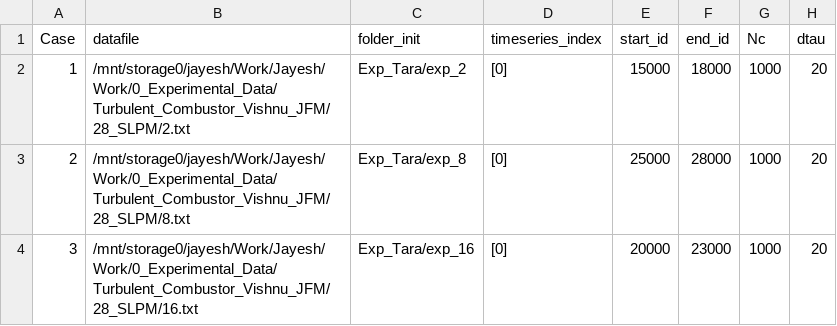
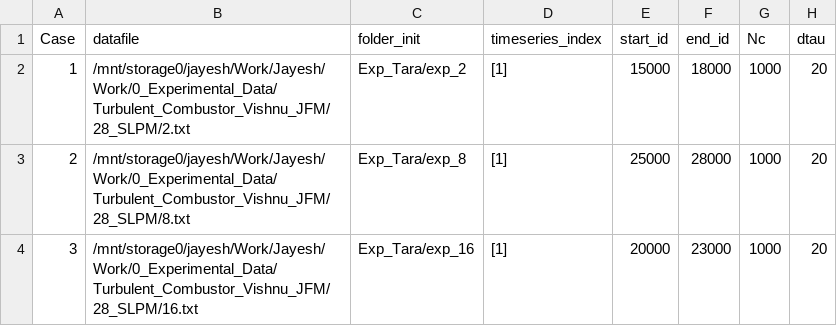
Before and after one commit to JayeshMD/MAPSR, a CSV file: Exp_Tara/Param.csv, drawn as a sheet; only a part is shown; the diff names each change by its address in the sheet, - before the commit and + after, or states it on an @@ line.

```diff
--- a/Exp_Tara/Param.csv
+++ b/Exp_Tara/Param.csv
-D2:D4 (timeseries_index): [0]
+D2:D4 (timeseries_index): [1]
```
Also changed, not shown: Exp_Tara_multivariate/Param.csv, 6 other files.
